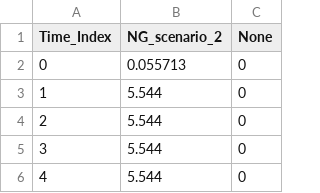
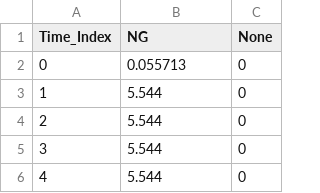
Before and after one commit to fnbillimor/GenX, a CSV file: Example_Systems/SmallNewEngland/OneZone/Fuels_data/Fuels_data_scenario_2.csv, drawn as a sheet; only a part is shown.

Commit message:
Added script to read probability distribution, modified load data (bug fix), and updated case runner script.

```diff
--- a/Example_Systems/SmallNewEngland/OneZone/Fuels_data/Fuels_data_scenario_2.csv
+++ b/Example_Systems/SmallNewEngland/OneZone/Fuels_data/Fuels_data_scenario_2.csv
@@ -1,2 +1,2 @@
-Time_Index,NG_scenario_2,None
+Time_Index,NG,None
 0,0.055713,0
```
Also changed, not shown: Example_Systems/SmallNewEngland/OneZone/Fuels_data/Fuels_data_scenario_3.csv, Example_Systems/SmallNewEngland/OneZone/Fuels_data/Fuels_data_scenario_4.csv, 7 other files.
